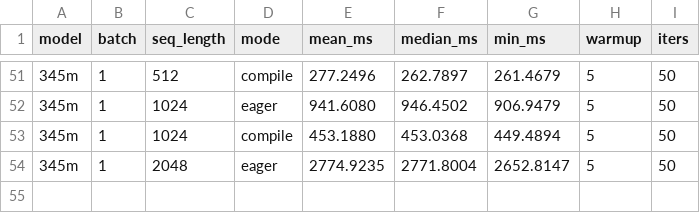
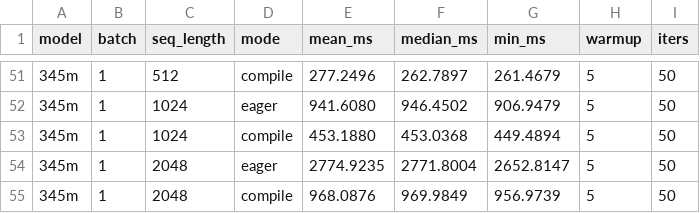
Before and after one commit to LLM-Compiler/pytorch, a CSV file: gpt2_stock_benchmark_results.csv, drawn as a sheet; only a part is shown, gaps mark what is left out; the diff names each change by its address in the sheet, - before the commit and + after, or states it on an @@ line.

Commit message:
Stock GPT2 compile: 345m B=1 S=2048 mean=968.088ms

```diff
--- a/gpt2_stock_benchmark_results.csv
+++ b/gpt2_stock_benchmark_results.csv
+row 55: 345m | 1 | 2048 | compile | 968.0876 | 969.9849 | 956.9739 | 5 | 50
```
